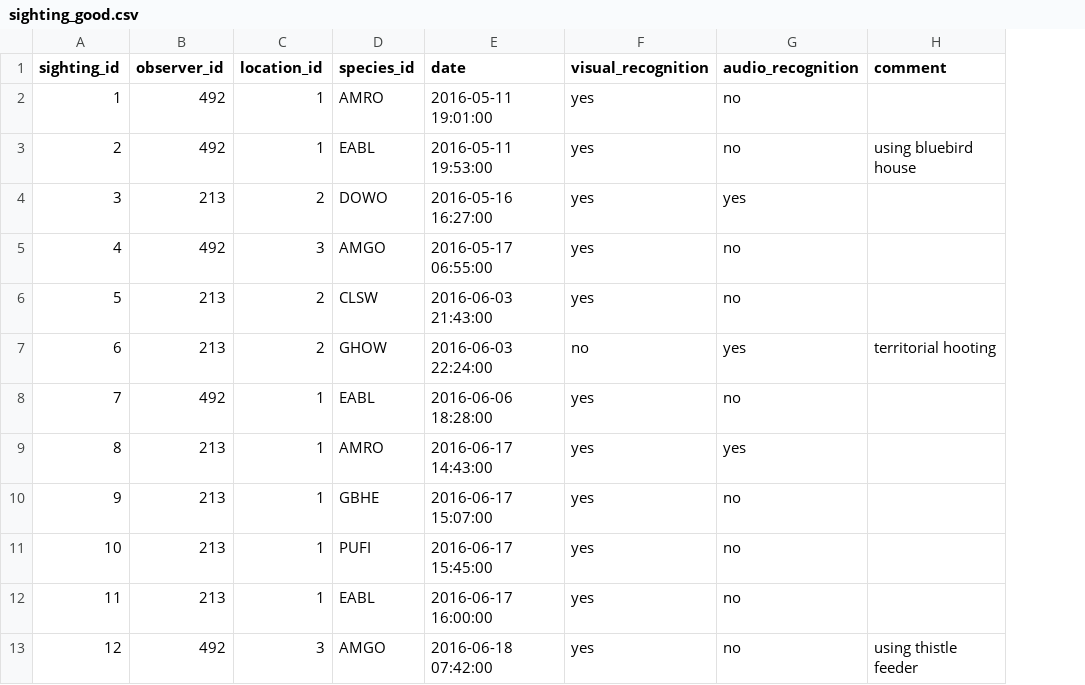
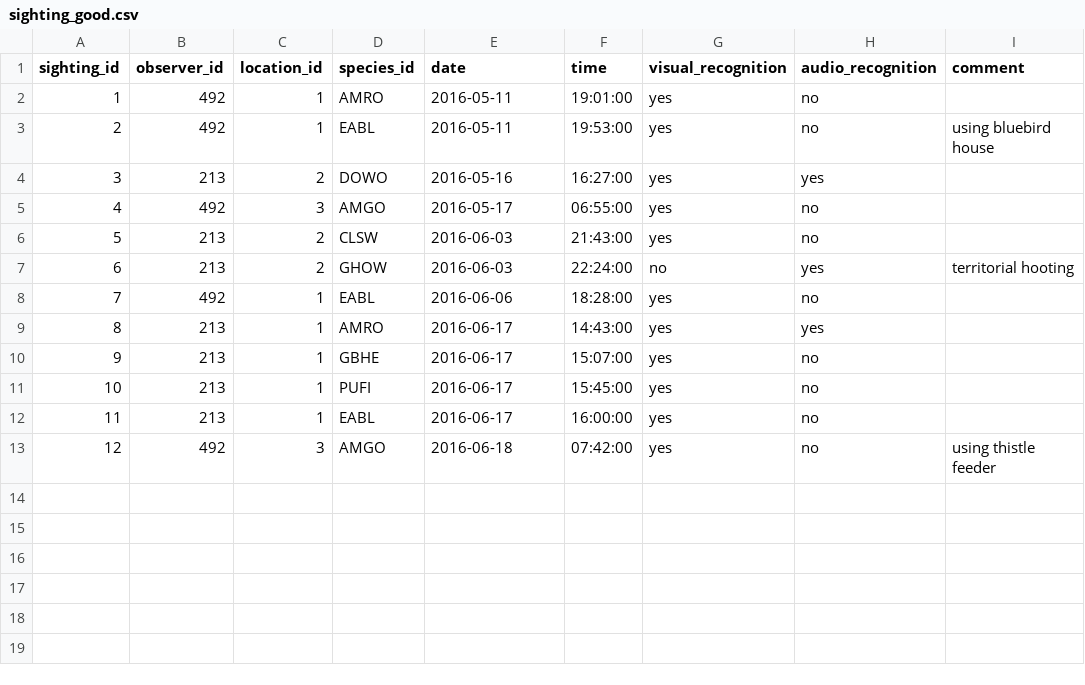
Before and after one commit to labuzzetta/dataManagement, a CSV file: data-raw/good/sighting_good.csv, drawn as a sheet; the diff names each change by its address in the sheet, - before the commit and + after, or states it on an @@ line.

Commit message:
Separate date and time columns

```diff
--- a/data-raw/good/sighting_good.csv
+++ b/data-raw/good/sighting_good.csv
+column F (time), rows 2-13: 19:01:00 | 19:53:00 | 16:27:00 | 06:55:00 | 21:43:00 | 22:24:00 | 18:28:00 | 14:43:00 | 15:07:00 | 15:45:00 | 16:00:00 | 07:42:00
-E2 (date): 2016-05-11 19:01:00
+E2 (date): 2016-05-11
-E3 (date): 2016-05-11 19:53:00
+E3 (date): 2016-05-11
-E4 (date): 2016-05-16 16:27:00
+E4 (date): 2016-05-16
-E5 (date): 2016-05-17 06:55:00
+E5 (date): 2016-05-17
-E6 (date): 2016-06-03 21:43:00
+E6 (date): 2016-06-03
-E7 (date): 2016-06-03 22:24:00
+E7 (date): 2016-06-03
-E8 (date): 2016-06-06 18:28:00
+E8 (date): 2016-06-06
-E9 (date): 2016-06-17 14:43:00
+E9 (date): 2016-06-17
-E10 (date): 2016-06-17 15:07:00
+E10 (date): 2016-06-17
-E11 (date): 2016-06-17 15:45:00
+E11 (date): 2016-06-17
-E12 (date): 2016-06-17 16:00:00
+E12 (date): 2016-06-17
-E13 (date): 2016-06-18 07:42:00
+E13 (date): 2016-06-18
```
Also changed, not shown: 1 other file.
